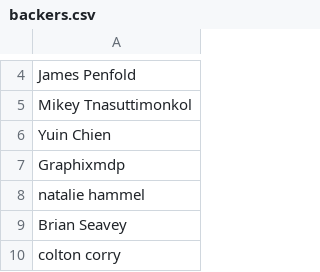
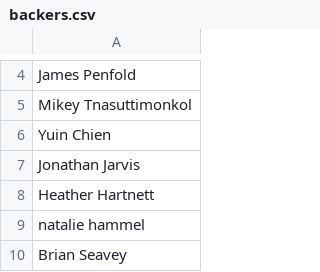
Before and after one commit to epiloguepress/epiloguepress.github.com, a CSV file: thanks/assets/backers.csv, drawn as a sheet; only a part is shown, gaps mark what is left out; the shorter side is filled out with more unchanged rows.

Commit message:
Update backers.csv

```diff
--- a/thanks/assets/backers.csv
+++ b/thanks/assets/backers.csv
@@ -6,3 +6,4 @@ Mikey Tnasuttimonkol
 Yuin Chien
-Graphixmdp
+Jonathan Jarvis
+Heather Hartnett
 natalie hammel
```
